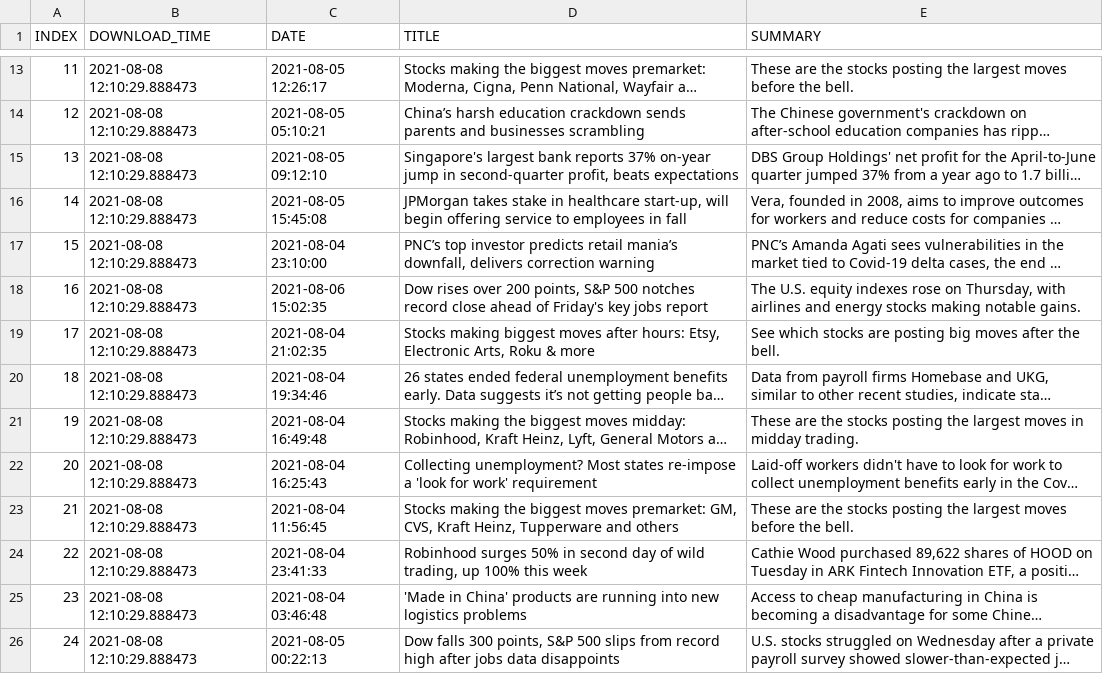
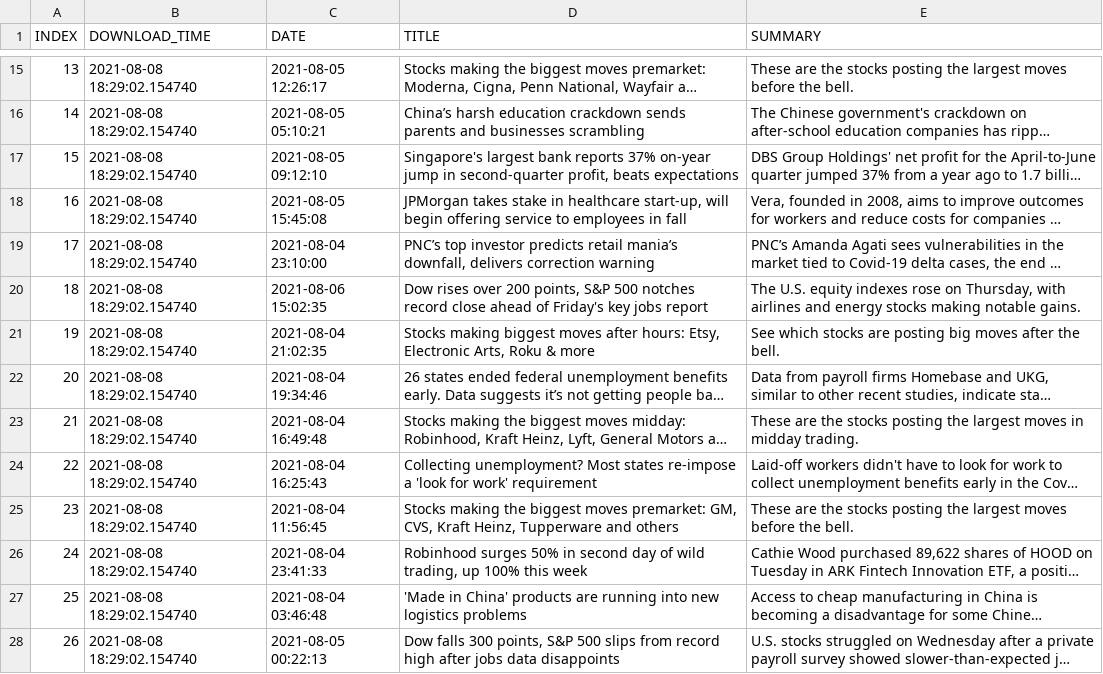
Before and after one commit to BPod123/NEWSFLASH, a CSV file: output/Last Batch/Last Batch CNBC Finance.csv, drawn as a sheet; only a part is shown, gaps mark what is left out; long unchanged cells end in …; addresses are those after the commit; the diff covers the shown part only; the diff names each change by its address in the sheet, - before the commit and + after, or states it on an @@ line.

```diff
--- a/output/Last Batch/Last Batch CNBC Finance.csv
+++ b/output/Last Batch/Last Batch CNBC Finance.csv
@@ column A (INDEX) renumbered between rows 4 and 31 @@
-B15:B28 (DOWNLOAD_TIME): 2021-08-08 12:10:29.888473
+B15:B28 (DOWNLOAD_TIME): 2021-08-08 18:29:02.154740
```
Also changed, not shown: 2 added rows, 2 removed rows and 15 edited cells elsewhere in this file, output/Last Batch/Last Batch CNN Most Recent.csv, output/Last Batch/Last Batch CNN U.S..csv, 9 other files.
